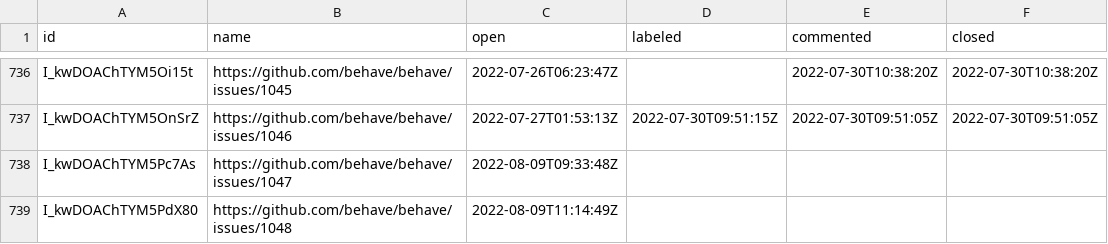
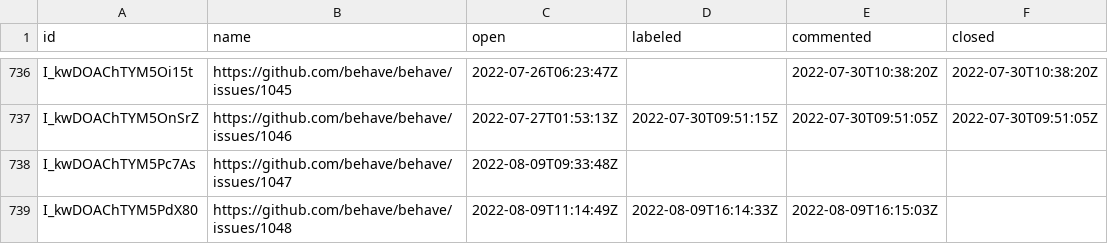
Before and after one commit to oselvar/oselvar-github-metrics, a CSV file: data/behave/behave/issues.csv, drawn as a sheet; only a part is shown, gaps mark what is left out.

```diff
--- a/data/behave/behave/issues.csv
+++ b/data/behave/behave/issues.csv
@@ -738,2 +738,2 @@ I_kwDOAChTYM5OnSrZ,https://github.com/behave/behave/issues/1046,2022-07-27T01:53
 I_kwDOAChTYM5Pc7As,https://github.com/behave/behave/issues/1047,2022-08-09T09:33:48Z,,,
-I_kwDOAChTYM5PdX80,https://github.com/behave/behave/issues/1048,2022-08-09T11:14:49Z,,,
+I_kwDOAChTYM5PdX80,https://github.com/behave/behave/issues/1048,2022-08-09T11:14:49Z,2022-08-09T16:14:33Z,2022-08-09T16:15:03Z,
```
Also changed, not shown: 1 other file.
